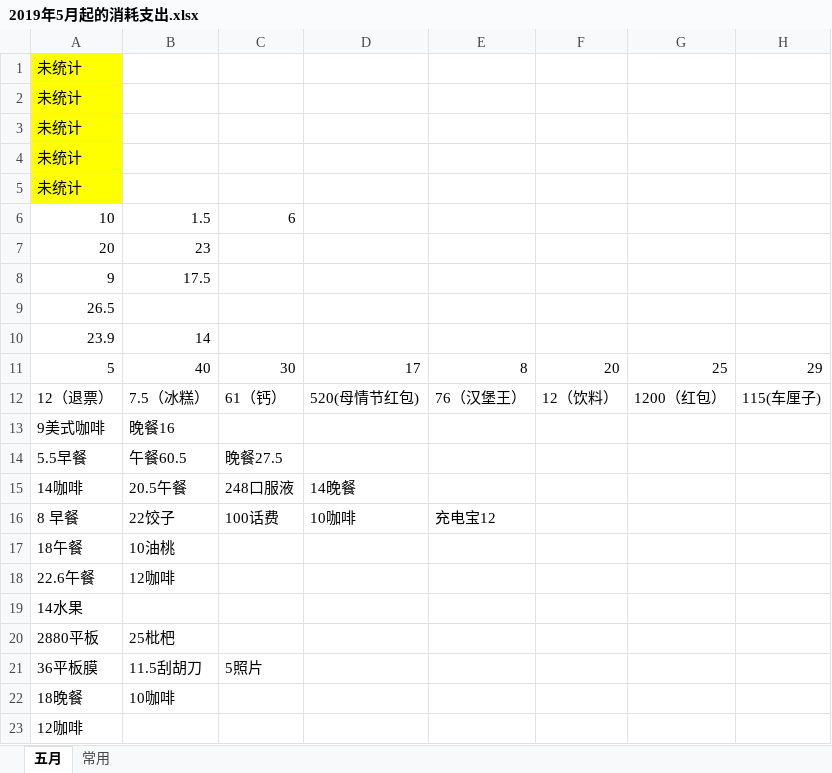
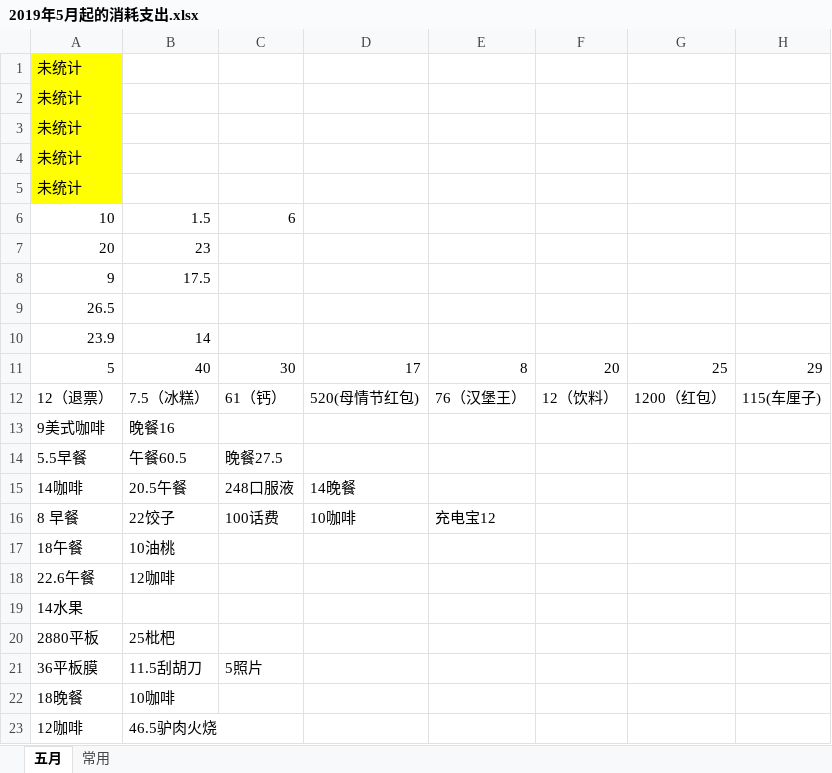
Before and after one commit to FangyeReady/GAME, an Excel workbook: DailyCost/2019年5月起的消耗支出.xlsx, sheet 五月, drawn as a sheet; values as stored, in another font and other column widths than the file's, no borders; the diff names each change by its address in the sheet, - before the commit and + after, or states it on an @@ line.

Commit message:
daily cost

```diff
--- a/DailyCost/2019年5月起的消耗支出.xlsx (sheet 五月)
+++ b/DailyCost/2019年5月起的消耗支出.xlsx (sheet 五月)
-B23: (empty)
+B23: 46.5驴肉火烧
```
